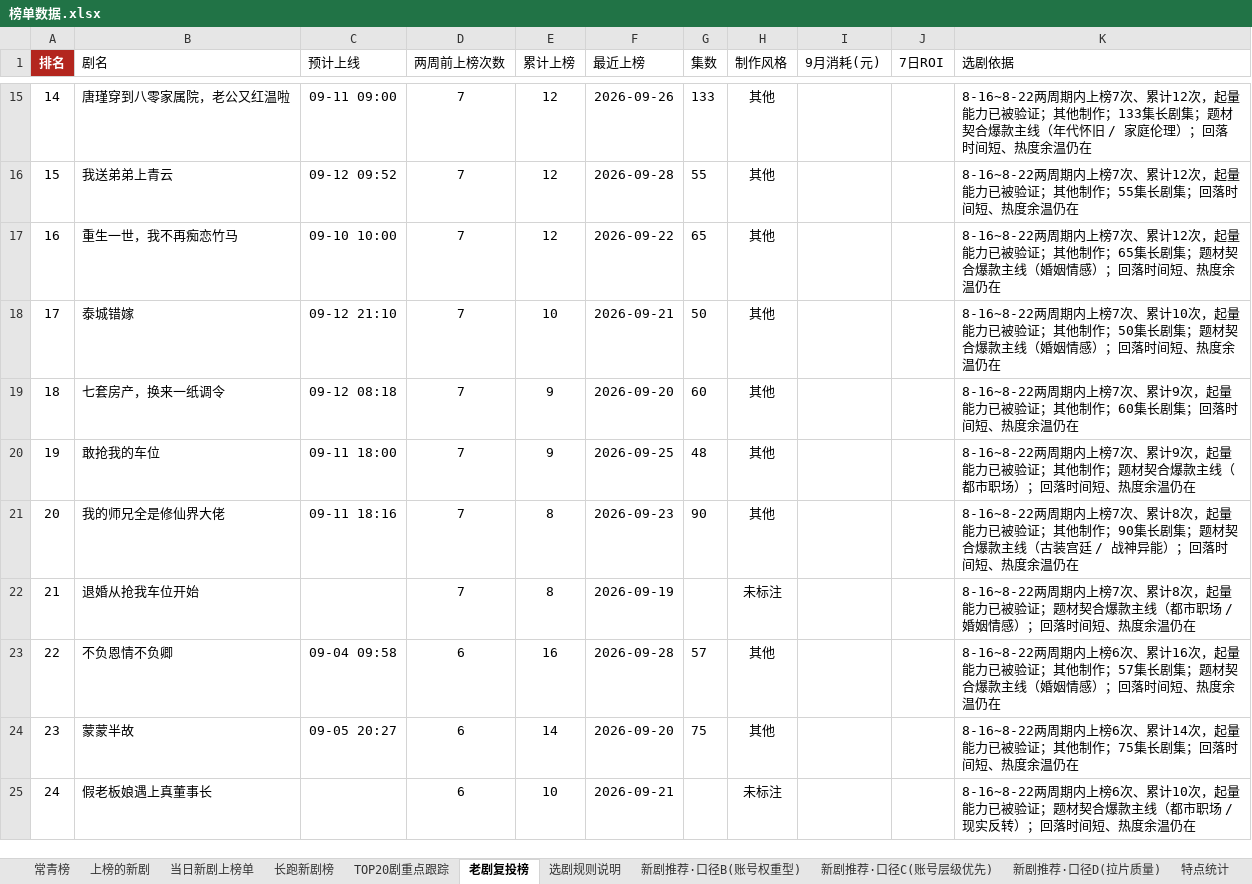
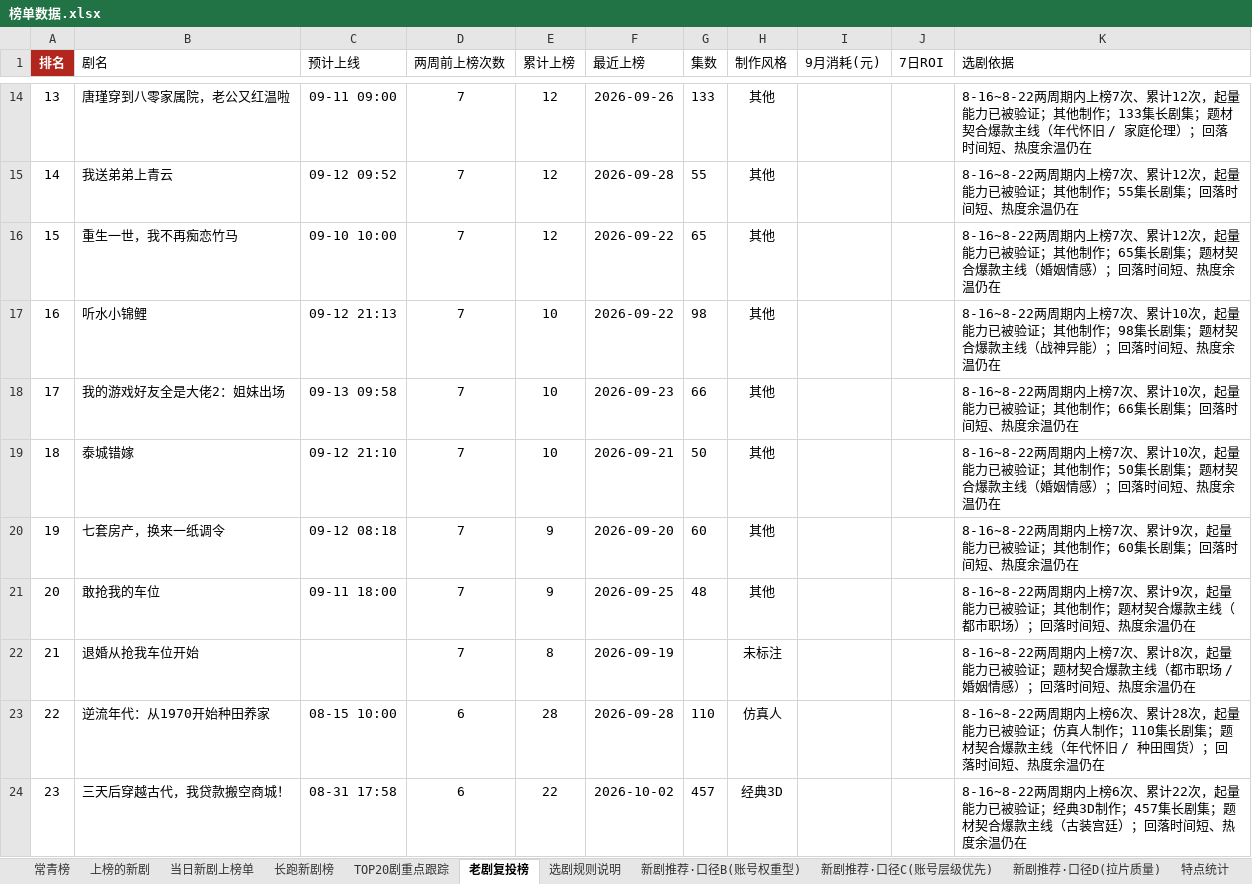
Before and after one commit to 2m247cdz9k-design/tomato-drama-rankings, an Excel workbook: 榜单数据.xlsx, sheet 老剧复投榜, drawn as a sheet; only a part is shown, gaps mark what is left out; the shorter side is filled out with more unchanged rows; values as stored, in another font and other column widths than the file's, no borders; removed rows and columns are numbered as before the commit, all else as after; the diff covers the shown part only; the diff names each change by its address in the sheet, - before the commit and + after, or states it on an @@ line.

```diff
--- a/榜单数据.xlsx (sheet 老剧复投榜)
+++ b/榜单数据.xlsx (sheet 老剧复投榜)
@@ column A (排名) renumbered from row 3 down @@
+row 17: 16 | 听水小锦鲤 | 09-12 21:13 | 7 | 10 | 2026-09-22 | 98 | 其他 |  |  | 8-16~8-22两周期内上榜7次、累计10次，起量能力已被验证；其他制作；98集长剧集；题材契合爆款主线（战神异能）；回落时间短、热度余温仍在
+row 18: 17 | 我的游戏好友全是大佬2：姐妹出场 | 09-13 09:58 | 7 | 10 | 2026-09-23 | 66 | 其他 |  |  | 8-16~8-22两周期内上榜7次、累计10次，起量能力已被验证；其他制作；66集长剧集；回落时间短、热度余温仍在
-row 21: 20 | 我的师兄全是修仙界大佬 | 09-11 18:16 | 7 | 8 | 2026-09-23 | 90 | 其他 |  |  | 8-16~8-22两周期内上榜7次、累计8次，起量能力已被验证；其他制作；90集长剧集；题材契合爆款主线（古装宫廷 / 战神异能）；回落时间短、热度余温仍在
-row 23: 22 | 不负恩情不负卿 | 09-04 09:58 | 6 | 16 | 2026-09-28 | 57 | 其他 |  |  | 8-16~8-22两周期内上榜6次、累计16次，起量能力已被验证；其他制作；57集长剧集；题材契合爆款主线（婚姻情感）；回落时间短、热度余温仍在
+row 23: 22 | 逆流年代：从1970开始种田养家 | 08-15 10:00 | 6 | 28 | 2026-09-28 | 110 | 仿真人 |  |  | 8-16~8-22两周期内上榜6次、累计28次，起量能力已被验证；仿真人制作；110集长剧集；题材契合爆款主线（年代怀旧 / 种田囤货）；回落时间短、热度余温仍在
+row 24: 23 | 三天后穿越古代，我贷款搬空商城！ | 08-31 17:58 | 6 | 22 | 2026-10-02 | 457 | 经典3D |  |  | 8-16~8-22两周期内上榜6次、累计22次，起量能力已被验证；经典3D制作；457集长剧集；题材契合爆款主线（古装宫廷）；回落时间短、热度余温仍在
```
Also changed, not shown: 41 added rows, 44 removed rows and 77 edited cells elsewhere in this sheet, sheet 上榜的新剧, sheet 新剧推荐·口径C(账号层级优先), sheet TOP20剧重点跟踪, sheet 长跑新剧榜, sheet 新剧推荐·口径B(账号权重型), sheet 当日新剧上榜单, 2 more sheets, 2 other files.
